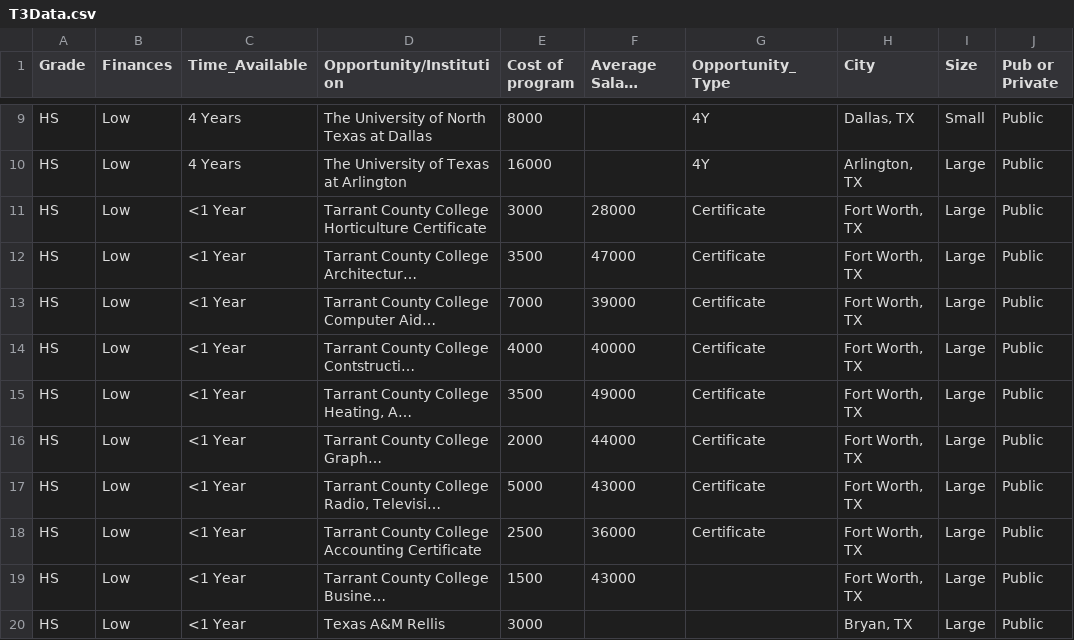
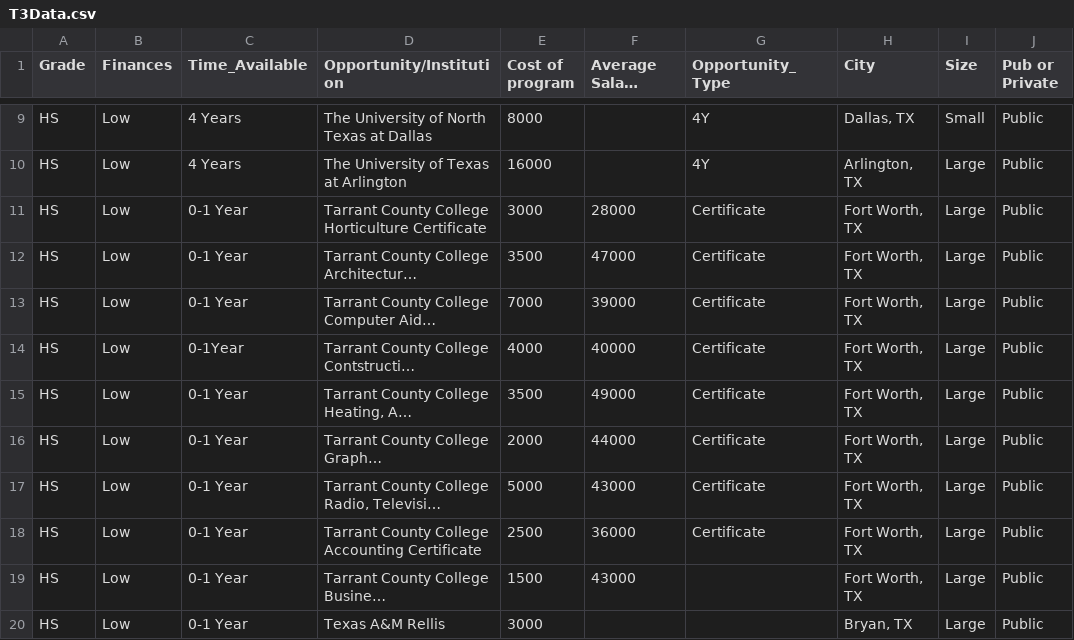
Before and after one commit to rod608/cfg-t3-hackathon, a CSV file: T3Data.csv, drawn as a sheet; only a part is shown, gaps mark what is left out; long unchanged cells end in …; the diff names each change by its address in the sheet, - before the commit and + after, or states it on an @@ line.

Commit message:
fixing year format

```diff
--- a/T3Data.csv
+++ b/T3Data.csv
-C11:C13 (Time_Available): <1 Year
+C11:C13 (Time_Available): 0-1 Year
-C14 (Time_Available): <1 Year
+C14 (Time_Available): 0-1Year
-C15:C20 (Time_Available): <1 Year
+C15:C20 (Time_Available): 0-1 Year
```
